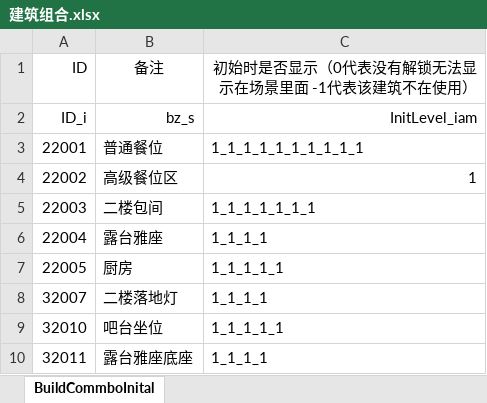
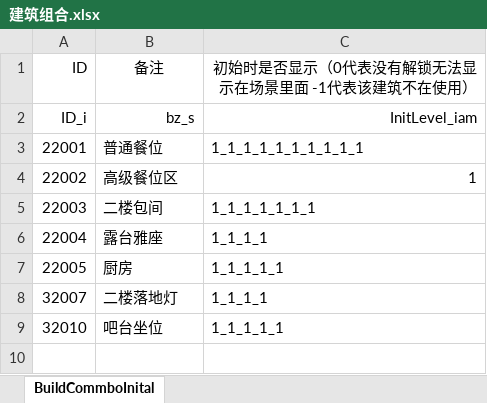
Before and after one commit to gy381792974/zzt, an Excel workbook: project/OtherAssets/Excle/A_Default/建筑组合.xlsx, sheet BuildCommboInital, drawn as a sheet; values as stored, in another font and other column widths than the file's, no borders; the diff names each change by its address in the sheet, - before the commit and + after, or states it on an @@ line.

```diff
--- a/project/OtherAssets/Excle/A_Default/建筑组合.xlsx (sheet BuildCommboInital)
+++ b/project/OtherAssets/Excle/A_Default/建筑组合.xlsx (sheet BuildCommboInital)
-row 10: 32011 | 露台雅座底座 | 1_1_1_1
```
Also changed, not shown: project/OtherAssets/Excle/A_Default/建筑.xlsx, project/OtherAssets/Excle/A_Default/建筑初始数据表.xlsx, 19 other files.
